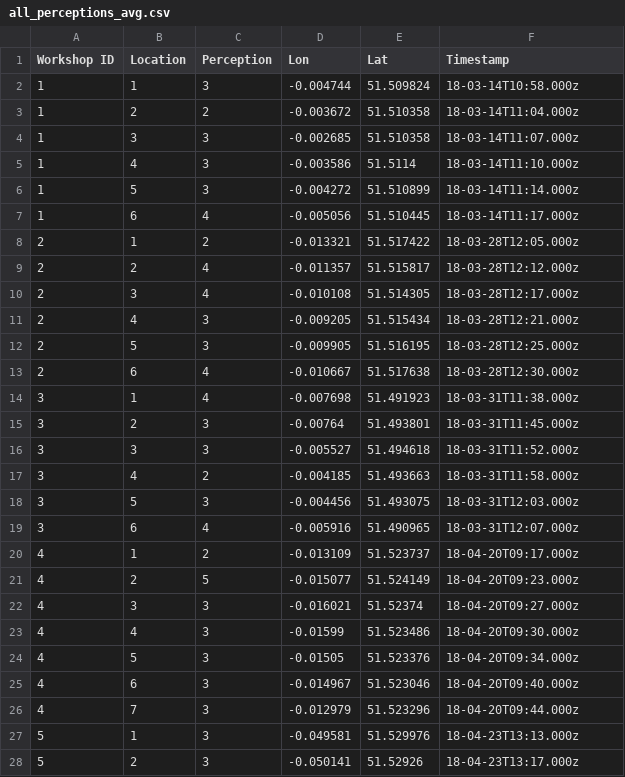
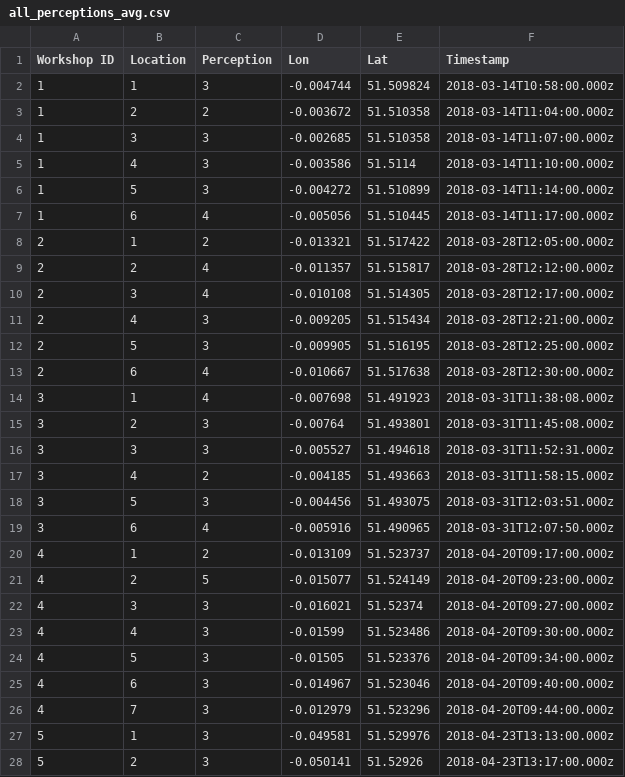
Before and after one commit to Usamahk/WearAQ, a CSV file: data/Workshop data/Perception/all_perceptions_avg.csv, drawn as a sheet; only a part is shown; the diff covers the shown part only.

Commit message:
pushed all perception data to Organicity

```diff
--- a/data/Workshop data/Perception/all_perceptions_avg.csv
+++ b/data/Workshop data/Perception/all_perceptions_avg.csv
@@ -1,28 +1,28 @@
 Workshop ID,Location,Perception,Lon,Lat,Timestamp
-1,1,3,-0.004744,51.509824,18-03-14T10:58.000z
-1,2,2,-0.003672,51.510358,18-03-14T11:04.000z
-1,3,3,-0.002685,51.510358,18-03-14T11:07.000z
-1,4,3,-0.003586,51.5114,18-03-14T11:10.000z
-1,5,3,-0.004272,51.510899,18-03-14T11:14.000z
-1,6,4,-0.005056,51.510445,18-03-14T11:17.000z
-2,1,2,-0.013321,51.517422,18-03-28T12:05.000z
-2,2,4,-0.011357,51.515817,18-03-28T12:12.000z
-2,3,4,-0.010108,51.514305,18-03-28T12:17.000z
-2,4,3,-0.009205,51.515434,18-03-28T12:21.000z
-2,5,3,-0.009905,51.516195,18-03-28T12:25.000z
-2,6,4,-0.010667,51.517638,18-03-28T12:30.000z
-3,1,4,-0.007698,51.491923,18-03-31T11:38.000z
-3,2,3,-0.00764,51.493801,18-03-31T11:45.000z
-3,3,3,-0.005527,51.494618,18-03-31T11:52.000z
-3,4,2,-0.004185,51.493663,18-03-31T11:58.000z
-3,5,3,-0.004456,51.493075,18-03-31T12:03.000z
-3,6,4,-0.005916,51.490965,18-03-31T12:07.000z
-4,1,2,-0.013109,51.523737,18-04-20T09:17.000z
-4,2,5,-0.015077,51.524149,18-04-20T09:23.000z
-4,3,3,-0.016021,51.52374,18-04-20T09:27.000z
-4,4,3,-0.01599,51.523486,18-04-20T09:30.000z
-4,5,3,-0.01505,51.523376,18-04-20T09:34.000z
-4,6,3,-0.014967,51.523046,18-04-20T09:40.000z
-4,7,3,-0.012979,51.523296,18-04-20T09:44.000z
-5,1,3,-0.049581,51.529976,18-04-23T13:13.000z
-5,2,3,-0.050141,51.52926,18-04-23T13:17.000z
+1,1,3,-0.004744,51.509824,2018-03-14T10:58:00.000z
+1,2,2,-0.003672,51.510358,2018-03-14T11:04:00.000z
+1,3,3,-0.002685,51.510358,2018-03-14T11:07:00.000z
+1,4,3,-0.003586,51.5114,2018-03-14T11:10:00.000z
+1,5,3,-0.004272,51.510899,2018-03-14T11:14:00.000z
+1,6,4,-0.005056,51.510445,2018-03-14T11:17:00.000z
+2,1,2,-0.013321,51.517422,2018-03-28T12:05:00.000z
+2,2,4,-0.011357,51.515817,2018-03-28T12:12:00.000z
+2,3,4,-0.010108,51.514305,2018-03-28T12:17:00.000z
+2,4,3,-0.009205,51.515434,2018-03-28T12:21:00.000z
+2,5,3,-0.009905,51.516195,2018-03-28T12:25:00.000z
+2,6,4,-0.010667,51.517638,2018-03-28T12:30:00.000z
+3,1,4,-0.007698,51.491923,2018-03-31T11:38:08.000z
+3,2,3,-0.00764,51.493801,2018-03-31T11:45:08.000z
+3,3,3,-0.005527,51.494618,2018-03-31T11:52:31.000z
+3,4,2,-0.004185,51.493663,2018-03-31T11:58:15.000z
+3,5,3,-0.004456,51.493075,2018-03-31T12:03:51.000z
+3,6,4,-0.005916,51.490965,2018-03-31T12:07:50.000z
+4,1,2,-0.013109,51.523737,2018-04-20T09:17:00.000z
+4,2,5,-0.015077,51.524149,2018-04-20T09:23:00.000z
+4,3,3,-0.016021,51.52374,2018-04-20T09:27:00.000z
+4,4,3,-0.01599,51.523486,2018-04-20T09:30:00.000z
+4,5,3,-0.01505,51.523376,2018-04-20T09:34:00.000z
+4,6,3,-0.014967,51.523046,2018-04-20T09:40:00.000z
+4,7,3,-0.012979,51.523296,2018-04-20T09:44:00.000z
+5,1,3,-0.049581,51.529976,2018-04-23T13:13:00.000z
+5,2,3,-0.050141,51.52926,2018-04-23T13:17:00.000z
```
Also changed, not shown: 14 edited cells elsewhere in this file, 1 other file.
